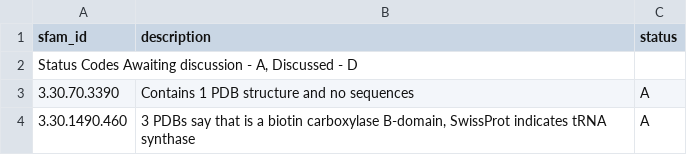
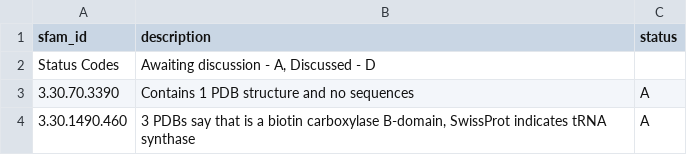
Before and after one commit to CATH-summer-2018/SFAM-naming, a TSV file: cases_for_discussion.tsv, drawn as a sheet.

Commit message:
Update cases_for_discussion.tsv

```diff
--- a/cases_for_discussion.tsv
+++ b/cases_for_discussion.tsv
@@ -1,3 +1,3 @@
 sfam_id	description	status
-Status Codes  Awaiting discussion - A, Discussed - D
+Status Codes	Awaiting discussion - A, Discussed - D	
 3.30.70.3390	Contains 1 PDB structure and no sequences	A
```
